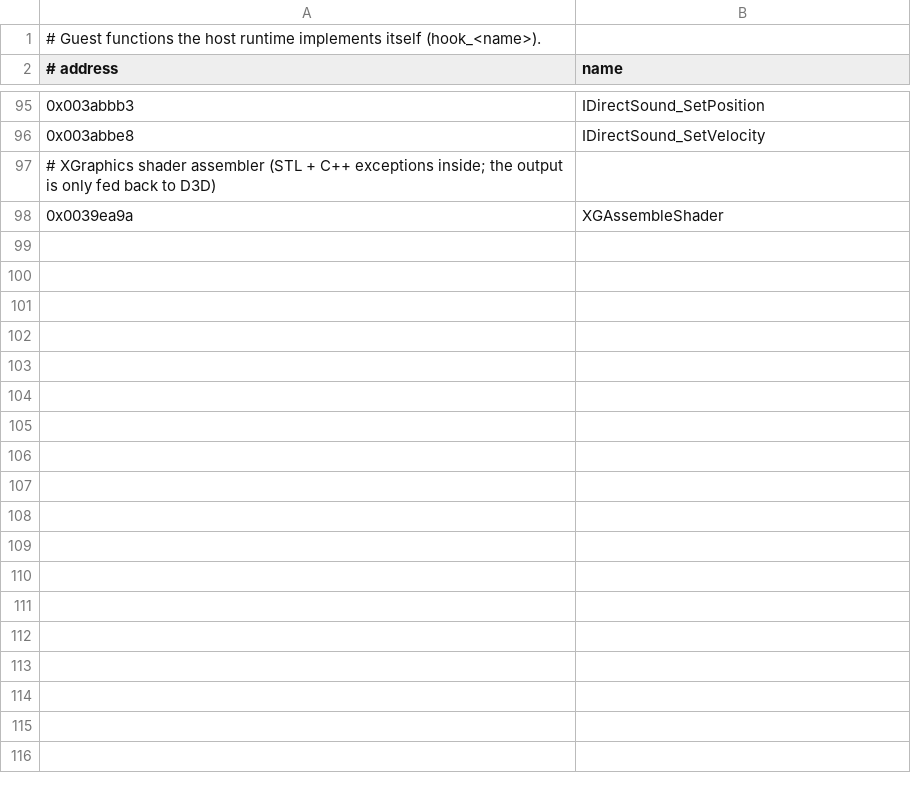
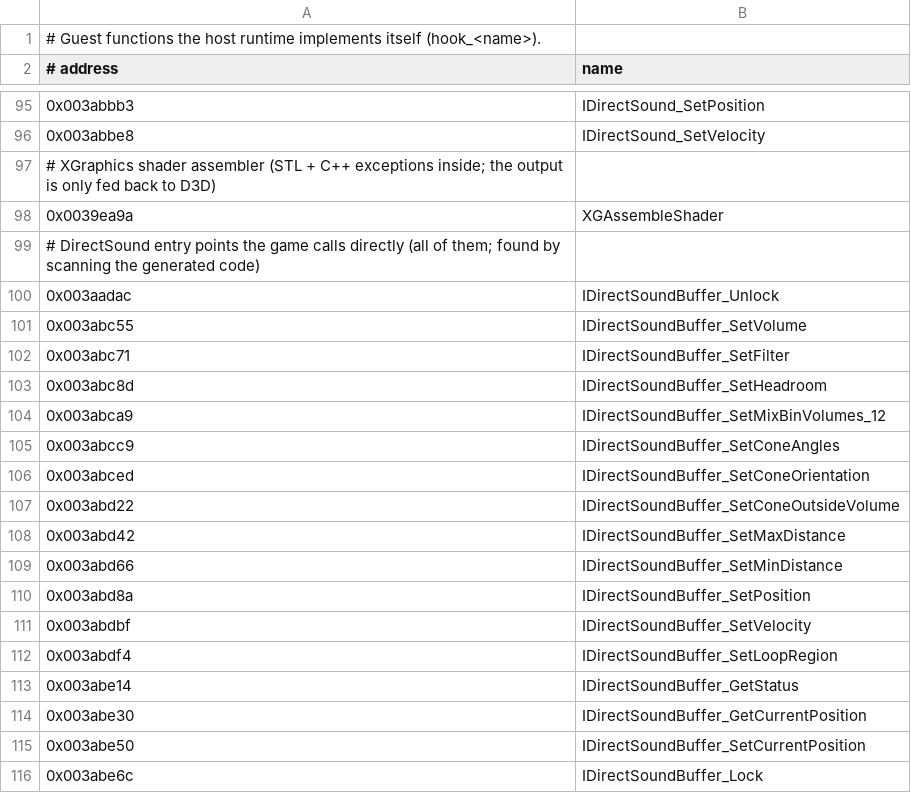
Before and after one commit to austinbaccus/re-obiwan, a CSV file: recomp/host/hooks.csv, drawn as a sheet; only a part is shown, gaps mark what is left out; the diff covers the shown part only; the diff names each change by its address in the sheet, - before the commit and + after, or states it on an @@ line.

```diff
--- a/recomp/host/hooks.csv
+++ b/recomp/host/hooks.csv
+row 99: # DirectSound entry points the game calls directly (all of them; found by scanning the generated code)
+row 100: 0x003aadac | IDirectSoundBuffer_Unlock
+row 101: 0x003abc55 | IDirectSoundBuffer_SetVolume
+row 102: 0x003abc71 | IDirectSoundBuffer_SetFilter
+row 103: 0x003abc8d | IDirectSoundBuffer_SetHeadroom
+row 104: 0x003abca9 | IDirectSoundBuffer_SetMixBinVolumes_12
+row 105: 0x003abcc9 | IDirectSoundBuffer_SetConeAngles
+row 106: 0x003abced | IDirectSoundBuffer_SetConeOrientation
+row 107: 0x003abd22 | IDirectSoundBuffer_SetConeOutsideVolume
+row 108: 0x003abd42 | IDirectSoundBuffer_SetMaxDistance
+row 109: 0x003abd66 | IDirectSoundBuffer_SetMinDistance
+row 110: 0x003abd8a | IDirectSoundBuffer_SetPosition
+row 111: 0x003abdbf | IDirectSoundBuffer_SetVelocity
+row 112: 0x003abdf4 | IDirectSoundBuffer_SetLoopRegion
+row 113: 0x003abe14 | IDirectSoundBuffer_GetStatus
+row 114: 0x003abe30 | IDirectSoundBuffer_GetCurrentPosition
+row 115: 0x003abe50 | IDirectSoundBuffer_SetCurrentPosition
+row 116: 0x003abe6c | IDirectSoundBuffer_Lock
```
Also changed, not shown: 16 added rows elsewhere in this file, 2 other files.
